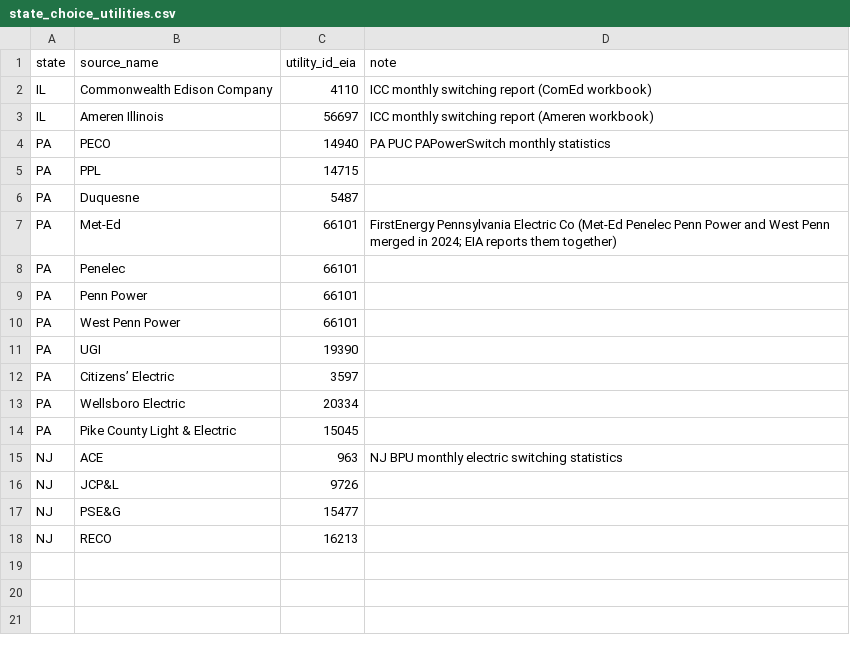
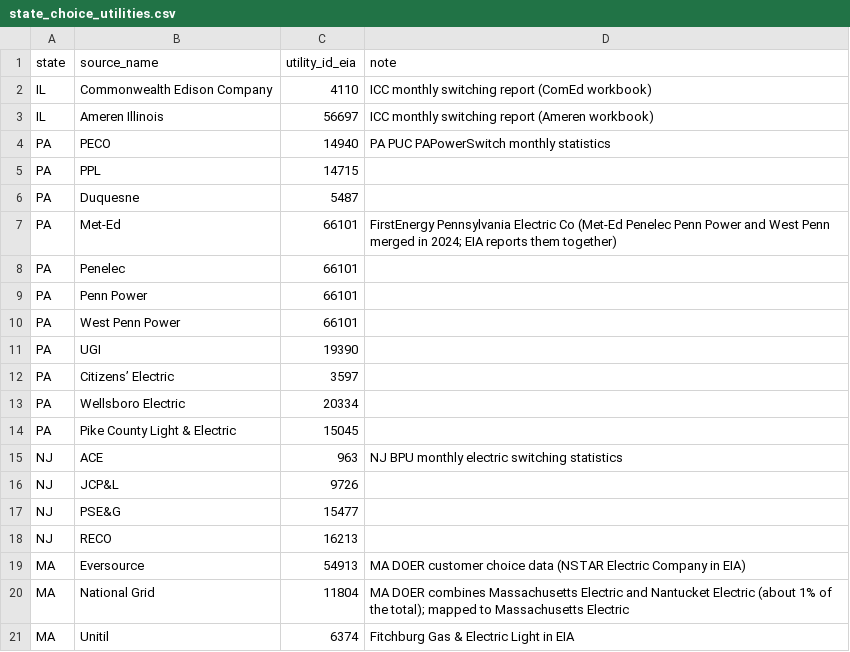
Before and after one commit to yottachem/grid-impact, a CSV file: reference/state_choice_utilities.csv, drawn as a sheet.

```diff
--- a/reference/state_choice_utilities.csv
+++ b/reference/state_choice_utilities.csv
@@ -18 +18,4 @@ NJ,PSE&G,15477,
 NJ,RECO,16213,
+MA,Eversource,54913,MA DOER customer choice data (NSTAR Electric Company in EIA)
+MA,National Grid,11804,MA DOER combines Massachusetts Electric and Nantucket Electric (about 1% of the total); mapped to Massachusetts Electric
+MA,Unitil,6374,Fitchburg Gas & Electric Light in EIA
```
Also changed, not shown: 6 other files.
